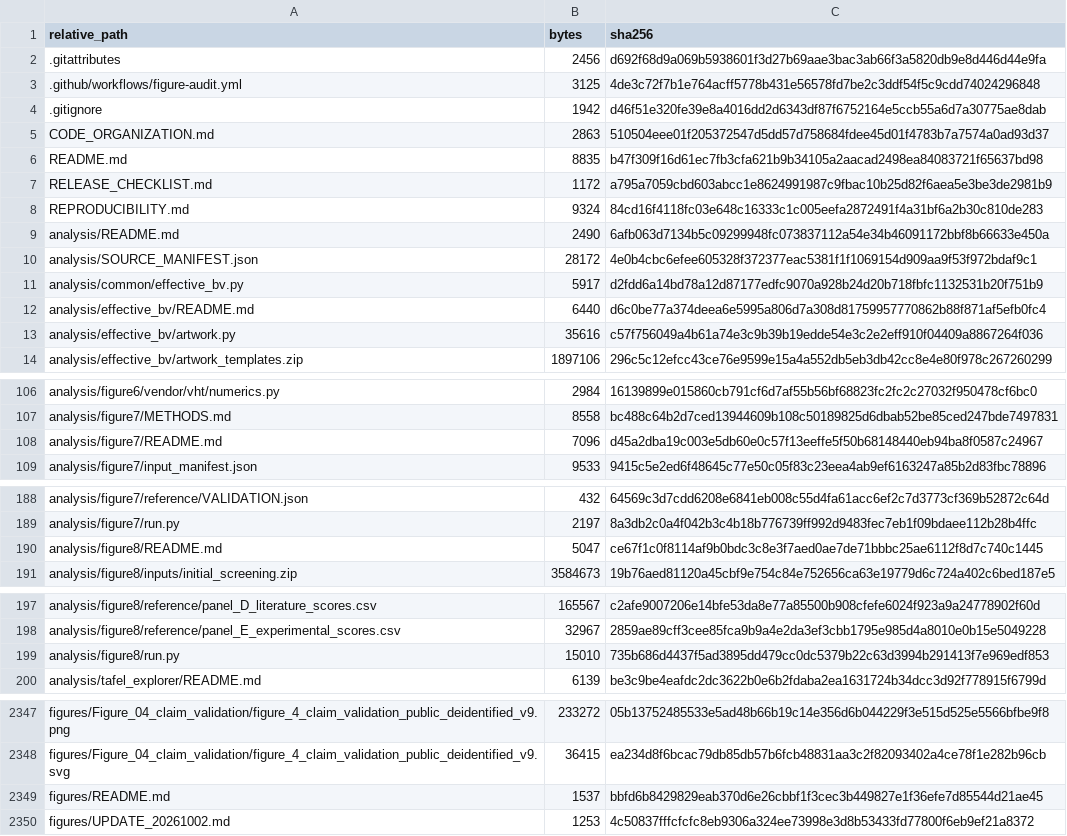
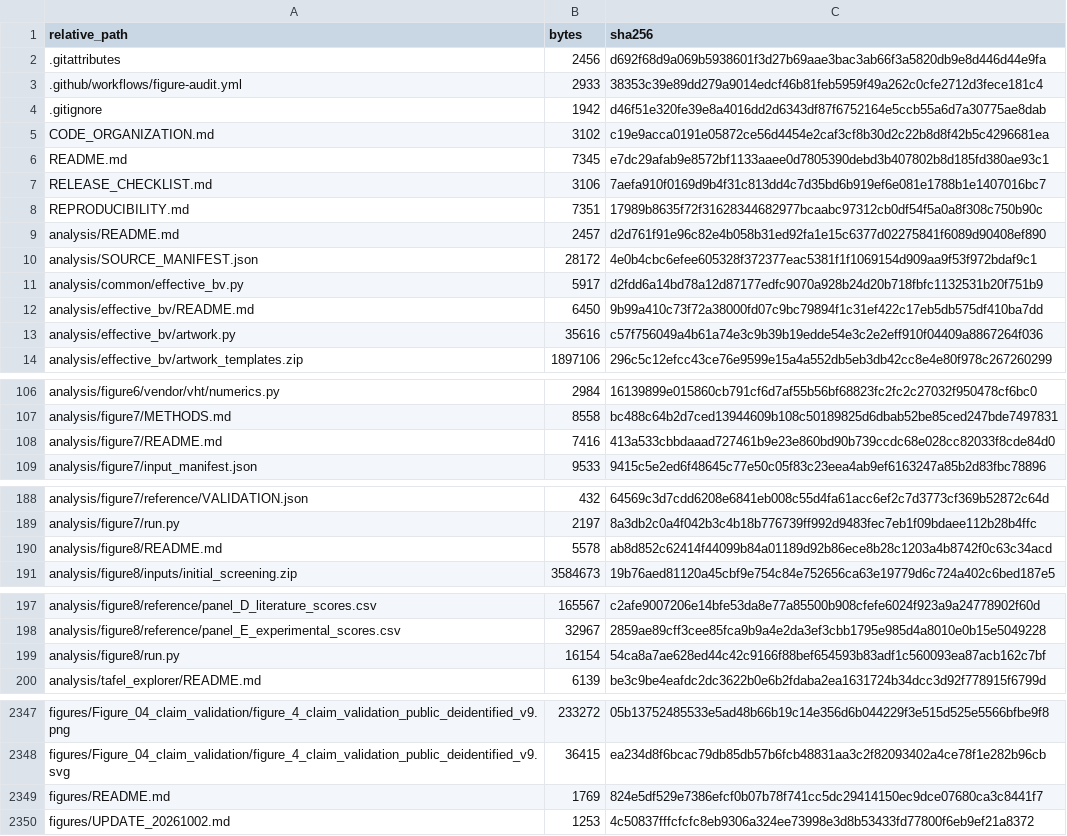
Before and after one commit to chemyibinjiang/ai-extracted-curve-reasoning, a CSV file: PUBLIC_REPO_FILE_LIST_SHA256.csv, drawn as a sheet; only a part is shown, gaps mark what is left out; the diff covers the shown part only.

Commit message:
Clarify reviewer workflow and harden Figure 8 data handling

```diff
--- a/PUBLIC_REPO_FILE_LIST_SHA256.csv
+++ b/PUBLIC_REPO_FILE_LIST_SHA256.csv
@@ -2,12 +2,12 @@
 ".gitattributes","2456","d692f68d9a069b5938601f3d27b69aae3bac3ab66f3a5820db9e8d446d44e9fa"
-".github/workflows/figure-audit.yml","3125","4de3c72f7b1e764acff5778b431e56578fd7be2c3ddf54f5c9cdd74024296848"
+".github/workflows/figure-audit.yml","2933","38353c39e89dd279a9014edcf46b81feb5959f49a262c0cfe2712d3fece181c4"
 ".gitignore","1942","d46f51e320fe39e8a4016dd2d6343df87f6752164e5ccb55a6d7a30775ae8dab"
-"CODE_ORGANIZATION.md","2863","510504eee01f205372547d5dd57d758684fdee45d01f4783b7a7574a0ad93d37"
-"README.md","8835","b47f309f16d61ec7fb3cfa621b9b34105a2aacad2498ea84083721f65637bd98"
-"RELEASE_CHECKLIST.md","1172","a795a7059cbd603abcc1e8624991987c9fbac10b25d82f6aea5e3be3de2981b9"
-"REPRODUCIBILITY.md","9324","84cd16f4118fc03e648c16333c1c005eefa2872491f4a31bf6a2b30c810de283"
-"analysis/README.md","2490","6afb063d7134b5c09299948fc073837112a54e34b46091172bbf8b66633e450a"
+"CODE_ORGANIZATION.md","3102","c19e9acca0191e05872ce56d4454e2caf3cf8b30d2c22b8d8f42b5c4296681ea"
+"README.md","7345","e7dc29afab9e8572bf1133aaee0d7805390debd3b407802b8d185fd380ae93c1"
+"RELEASE_CHECKLIST.md","3106","7aefa910f0169d9b4f31c813dd4c7d35bd6b919ef6e081e1788b1e1407016bc7"
+"REPRODUCIBILITY.md","7351","17989b8635f72f31628344682977bcaabc97312cb0df54f5a0a8f308c750b90c"
+"analysis/README.md","2457","d2d761f91e96c82e4b058b31ed92fa1e15c6377d02275841f6089d90408ef890"
 "analysis/SOURCE_MANIFEST.json","28172","4e0b4cbc6efee605328f372377eac5381f1f1069154d909aa9f53f972bdaf9c1"
 "analysis/common/effective_bv.py","5917","d2fdd6a14bd78a12d87177edfc9070a928b24d20b718fbfc1132531b20f751b9"
-"analysis/effective_bv/README.md","6440","d6c0be77a374deea6e5995a806d7a308d81759957770862b88f871af5efb0fc4"
+"analysis/effective_bv/README.md","6450","9b99a410c73f72a38000fd07c9bc79894f1c31ef422c17eb5db575df410ba7dd"
 "analysis/effective_bv/artwork.py","35616","c57f756049a4b61a74e3c9b39b19edde54e3c2e2eff910f04409a8867264f036"
@@ -107,3 +107,3 @@
 "analysis/figure7/METHODS.md","8558","bc488c64b2d7ced13944609b108c50189825d6dbab52be85ced247bde7497831"
-"analysis/figure7/README.md","7096","d45a2dba19c003e5db60e0c57f13eeffe5f50b68148440eb94ba8f0587c24967"
+"analysis/figure7/README.md","7416","413a533cbbdaaad727461b9e23e860bd90b739ccdc68e028cc82033f8cde84d0"
 "analysis/figure7/input_manifest.json","9533","9415c5e2ed6f48645c77e50c05f83c23eea4ab9ef6163247a85b2d83fbc78896"
@@ -189,3 +189,3 @@
 "analysis/figure7/run.py","2197","8a3db2c0a4f042b3c4b18b776739ff992d9483fec7eb1f09bdaee112b28b4ffc"
-"analysis/figure8/README.md","5047","ce67f1c0f8114af9b0bdc3c8e3f7aed0ae7de71bbbc25ae6112f8d7c740c1445"
+"analysis/figure8/README.md","5578","ab8d852c62414f44099b84a01189d92b86ece8b28c1203a4b8742f0c63c34acd"
 "analysis/figure8/inputs/initial_screening.zip","3584673","19b76aed81120a45cbf9e754c84e752656ca63e19779d6c724a402c6bed187e5"
@@ -198,3 +198,3 @@
 "analysis/figure8/reference/panel_E_experimental_scores.csv","32967","2859ae89cff3cee85fca9b9a4e2da3ef3cbb1795e985d4a8010e0b15e5049228"
-"analysis/figure8/run.py","15010","735b686d4437f5ad3895dd479cc0dc5379b22c63d3994b291413f7e969edf853"
+"analysis/figure8/run.py","16154","54ca8a7ae628ed44c42c9166f88bef654593b83adf1c560093ea87acb162c7bf"
 "analysis/tafel_explorer/README.md","6139","be3c9be4eafdc2dc3622b0e6b2fdaba2ea1631724b34dcc3d92f778915f6799d"
@@ -2348,3 +2348,3 @@
 "figures/Figure_04_claim_validation/figure_4_claim_validation_public_deidentified_v9.svg","36415","ea234d8f6bcac79db85db57b6fcb48831aa3c2f82093402a4ce78f1e282b96cb"
-"figures/README.md","1537","bbfd6b8429829eab370d6e26cbbf1f3cec3b449827e1f36efe7d85544d21ae45"
+"figures/README.md","1769","824e5df529e7386efcf0b07b78f741cc5dc29414150ec9dce07680ca3c8441f7"
 "figures/UPDATE_20261002.md","1253","4c50837fffcfcfc8eb9306a324ee73998e3d8b53433fd77800f6eb9ef21a8372"
```
Also changed, not shown: 8 edited cells elsewhere in this file, 15 other files.
